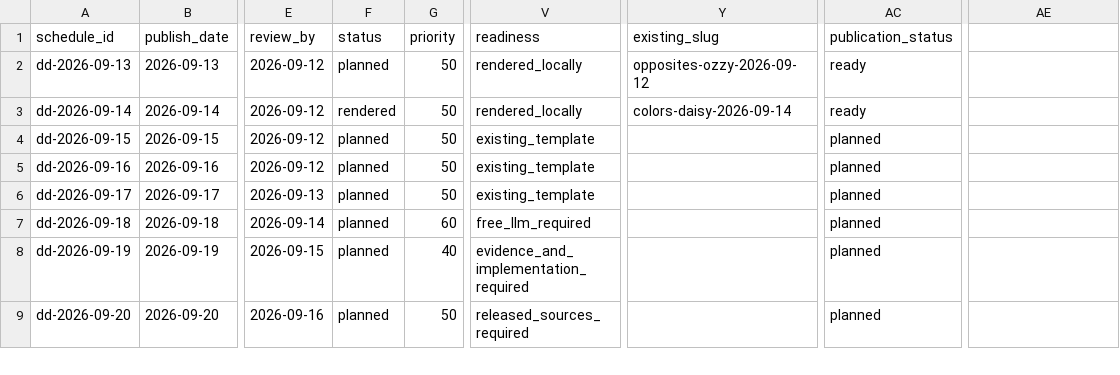
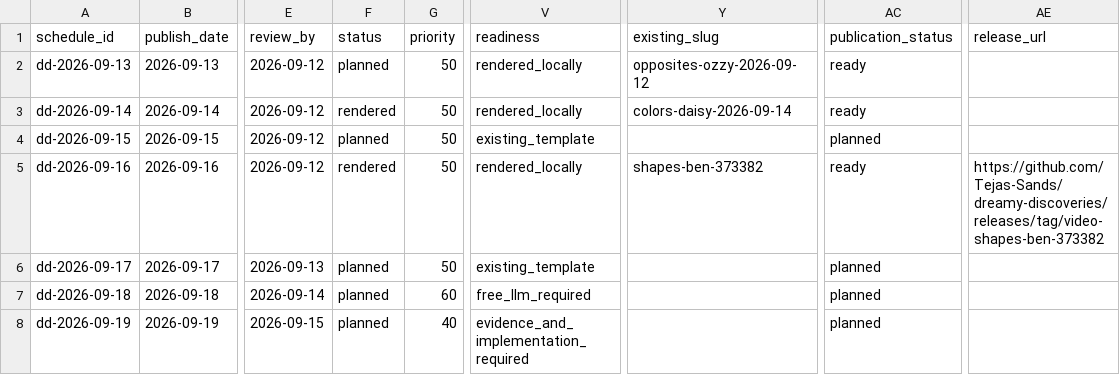
Before and after one commit to Tejas-Sands/dreamy-discoveries, a CSV file: library/planning/2026-q4/schedule.csv, drawn as a sheet; only a part is shown, gaps mark what is left out; the shorter side is filled out with more unchanged rows; the diff names each change by its address in the sheet, - before the commit and + after, or states it on an @@ line.

```diff
--- a/library/planning/2026-q4/schedule.csv
+++ b/library/planning/2026-q4/schedule.csv
-AE1: (empty)
+AE1: release_url
-F5 (status): planned
+F5 (status): rendered
-V5 (readiness): existing_template
+V5 (readiness): rendered_locally
-Y5 (existing_slug): (empty)
+Y5 (existing_slug): shapes-ben-373382
-AC5 (publication_status): planned
+AC5 (publication_status): ready
-AE5 (release_url): (empty)
+AE5 (release_url): https://github.com/Tejas-Sands/dreamy-discoveries/releases/tag/video-shapes-ben-373382
```
Also changed, not shown: 5 other files.
